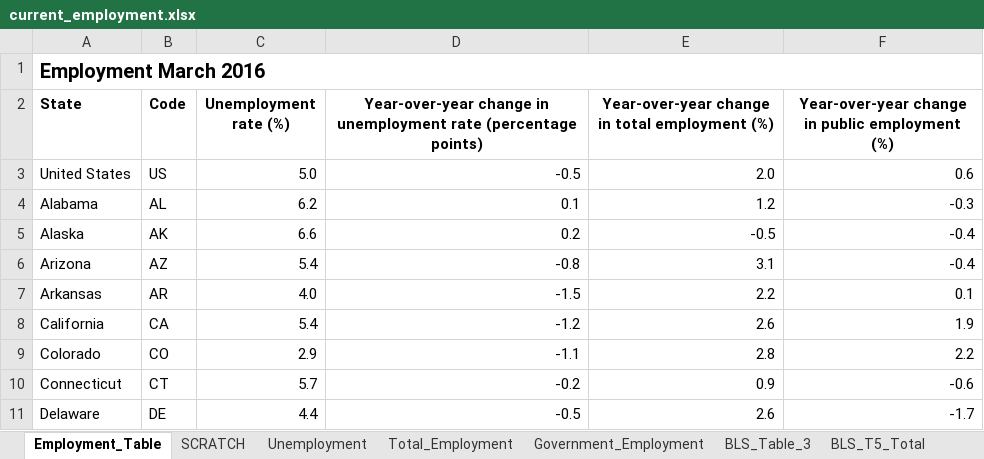
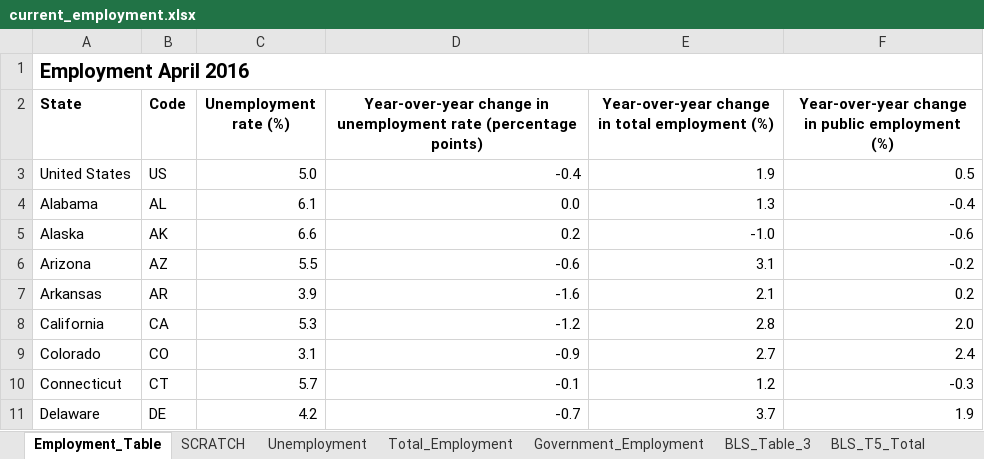
Before and after one commit to UrbanInstitute/state-economic-monitor, an Excel workbook: static/data/source/current_employment.xlsx, sheet Employment_Table, drawn as a sheet; only a part is shown; values as stored, in another font and other column widths than the file's, no borders; the diff covers the shown part only; the diff names each change by its address in the sheet, - before the commit and + after, or states it on an @@ line.

```diff
--- a/static/data/source/current_employment.xlsx (sheet Employment_Table)
+++ b/static/data/source/current_employment.xlsx (sheet Employment_Table)
-A1 (State): Employment March 2016
+A1 (State): Employment April 2016
-D3: -0.5
+D3: -0.4
-E3: 2.0
+E3: 1.9
-F3: 0.6
+F3: 0.5
-C4 (Unemployment rate (%)): 6.2
+C4 (Unemployment rate (%)): 6.1
-D4: 0.1
+D4: 0.0
-E4: 1.2
+E4: 1.3
-F4: -0.3
+F4: -0.4
-E5: -0.5
+E5: -1.0
-F5: -0.4
+F5: -0.6
-C6 (Unemployment rate (%)): 5.4
+C6 (Unemployment rate (%)): 5.5
-D6: -0.8
+D6: -0.6
-F6: -0.4
+F6: -0.2
-C7 (Unemployment rate (%)): 4.0
+C7 (Unemployment rate (%)): 3.9
-D7: -1.5
+D7: -1.6
-E7: 2.2
+E7: 2.1
-F7: 0.1
+F7: 0.2
-C8 (Unemployment rate (%)): 5.4
+C8 (Unemployment rate (%)): 5.3
-E8: 2.6
+E8: 2.8
-F8: 1.9
+F8: 2.0
-C9 (Unemployment rate (%)): 2.9
+C9 (Unemployment rate (%)): 3.1
-D9: -1.1
+D9: -0.9
-E9: 2.8
+E9: 2.7
-F9: 2.2
+F9: 2.4
-D10: -0.2
+D10: -0.1
-E10: 0.9
+E10: 1.2
-F10: -0.6
+F10: -0.3
-C11 (Unemployment rate (%)): 4.4
+C11 (Unemployment rate (%)): 4.2
-D11: -0.5
+D11: -0.7
-E11: 2.6
+E11: 3.7
-F11: -1.7
+F11: 1.9
```
Also changed, not shown: 144 edited cells elsewhere in this sheet, sheet SCRATCH, sheet Total_Employment, sheet Government_Employment, sheet BLS_T5_Total, sheet Unemployment, sheet BLS_T5_GOV, 1 more sheet, formulas that keep their value, static/data/source/current_earnings.xlsx, 11 other files.
